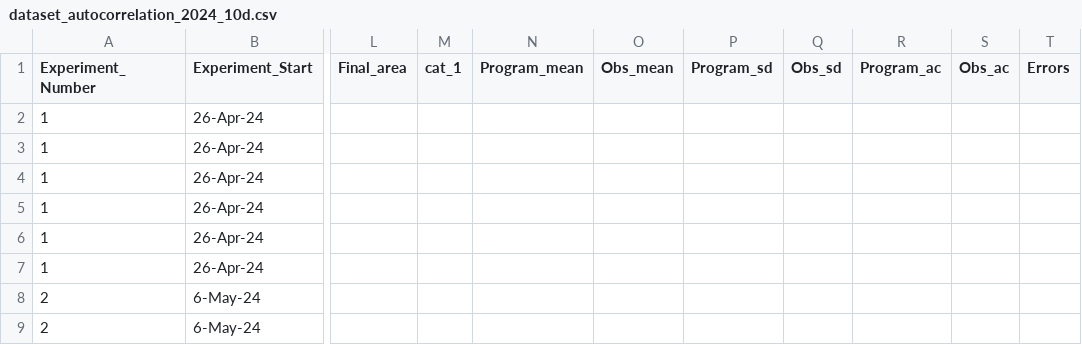
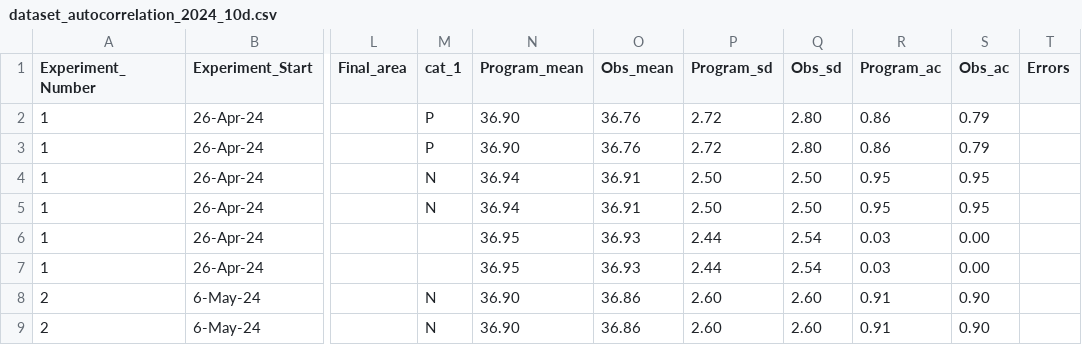
Before and after one commit to Cuddington-Lab/thermal-experiments, a CSV file: dataset_autocorrelation_2024_10d.csv, drawn as a sheet; only a part is shown, gaps mark what is left out; the diff covers the shown part only; the diff names each change by its address in the sheet, - before the commit and + after, or states it on an @@ line.

Commit message:
Add files via upload

```diff
--- a/dataset_autocorrelation_2024_10d.csv
+++ b/dataset_autocorrelation_2024_10d.csv
-M2:M3 (cat_1): (empty)
+M2:M3 (cat_1): P
-N2:N3 (Program_mean): (empty)
+N2:N3 (Program_mean): 36.90
-O2:O3 (Obs_mean): (empty)
+O2:O3 (Obs_mean): 36.76
-P2:P3 (Program_sd): (empty)
+P2:P3 (Program_sd): 2.72
-Q2:Q3 (Obs_sd): (empty)
+Q2:Q3 (Obs_sd): 2.80
-R2:R3 (Program_ac): (empty)
+R2:R3 (Program_ac): 0.86
-S2:S3 (Obs_ac): (empty)
+S2:S3 (Obs_ac): 0.79
-M4:M5 (cat_1): (empty)
+M4:M5 (cat_1): N
-N4:N5 (Program_mean): (empty)
+N4:N5 (Program_mean): 36.94
-O4:O5 (Obs_mean): (empty)
+O4:O5 (Obs_mean): 36.91
-P4:P5 (Program_sd): (empty)
+P4:P5 (Program_sd): 2.50
-Q4:Q5 (Obs_sd): (empty)
+Q4:Q5 (Obs_sd): 2.50
-R4:R5 (Program_ac): (empty)
+R4:R5 (Program_ac): 0.95
-S4:S5 (Obs_ac): (empty)
+S4:S5 (Obs_ac): 0.95
-N6:N7 (Program_mean): (empty)
+N6:N7 (Program_mean): 36.95
-O6:O7 (Obs_mean): (empty)
+O6:O7 (Obs_mean): 36.93
-P6:P7 (Program_sd): (empty)
+P6:P7 (Program_sd): 2.44
-Q6:Q7 (Obs_sd): (empty)
+Q6:Q7 (Obs_sd): 2.54
-R6:R7 (Program_ac): (empty)
+R6:R7 (Program_ac): 0.03
-S6:S7 (Obs_ac): (empty)
+S6:S7 (Obs_ac): 0.00
-M8:M9 (cat_1): (empty)
+M8:M9 (cat_1): N
-N8:N9 (Program_mean): (empty)
+N8:N9 (Program_mean): 36.90
-O8:O9 (Obs_mean): (empty)
+O8:O9 (Obs_mean): 36.86
-P8:P9 (Program_sd): (empty)
+P8:P9 (Program_sd): 2.60
-Q8:Q9 (Obs_sd): (empty)
+Q8:Q9 (Obs_sd): 2.60
-R8:R9 (Program_ac): (empty)
+R8:R9 (Program_ac): 0.91
-S8:S9 (Obs_ac): (empty)
+S8:S9 (Obs_ac): 0.90
```
Also changed, not shown: 106 edited cells elsewhere in this file.
